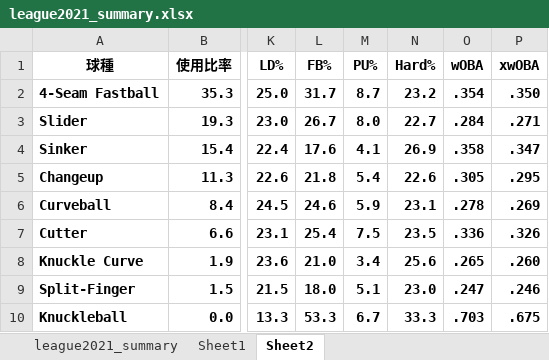
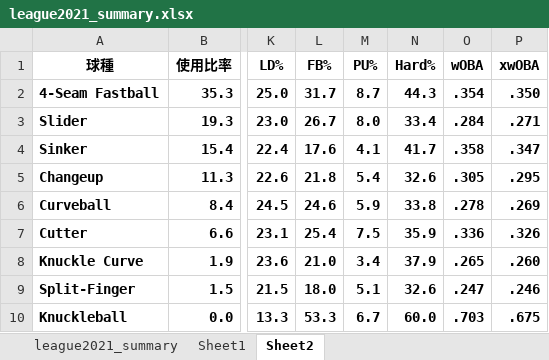
Before and after one commit to T-Reio/ohtani_analyze, an Excel workbook: output/table/league2021_summary.xlsx, sheet Sheet2, drawn as a sheet; only a part is shown, gaps mark what is left out; values as stored, in another font and other column widths than the file's, no borders; conditional formats not drawn; the diff names each change by its address in the sheet, - before the commit and + after, or states it on an @@ line.

Commit message:
fixed tables

```diff
--- a/output/table/league2021_summary.xlsx (sheet Sheet2)
+++ b/output/table/league2021_summary.xlsx (sheet Sheet2)
-N2 (Hard%): 23.2
+N2 (Hard%): 44.3
-N3 (Hard%): 22.7
+N3 (Hard%): 33.4
-N4 (Hard%): 26.9
+N4 (Hard%): 41.7
-N5 (Hard%): 22.6
+N5 (Hard%): 32.6
-N6 (Hard%): 23.1
+N6 (Hard%): 33.8
-N7 (Hard%): 23.5
+N7 (Hard%): 35.9
-N8 (Hard%): 25.6
+N8 (Hard%): 37.9
-N9 (Hard%): 23.0
+N9 (Hard%): 32.6
-N10 (Hard%): 33.3
+N10 (Hard%): 60.0
```
Also changed, not shown: 5 other files.
